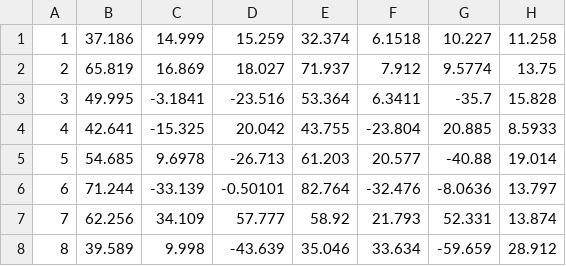
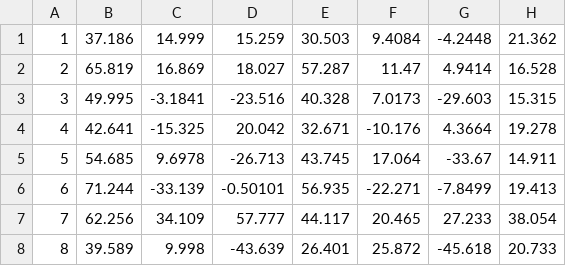
Before and after one commit to jmp3833/color-science, a CSV file: project7/data/step3_out.csv, drawn as a sheet; only a part is shown; the diff covers the shown part only.

```diff
--- a/project7/data/step3_out.csv
+++ b/project7/data/step3_out.csv
@@ -1,8 +1,8 @@
-1,37.186,14.999,15.259,32.374,6.1518,10.227,11.258
-2,65.819,16.869,18.027,71.937,7.912,9.5774,13.75
-3,49.995,-3.1841,-23.516,53.364,6.3411,-35.7,15.828
-4,42.641,-15.325,20.042,43.755,-23.804,20.885,8.5933
-5,54.685,9.6978,-26.713,61.203,20.577,-40.88,19.014
-6,71.244,-33.139,-0.50101,82.764,-32.476,-8.0636,13.797
-7,62.256,34.109,57.777,58.92,21.793,52.331,13.874
-8,39.589,9.998,-43.639,35.046,33.634,-59.659,28.912
+1,37.186,14.999,15.259,30.503,9.4084,-4.2448,21.362
+2,65.819,16.869,18.027,57.287,11.47,4.9414,16.528
+3,49.995,-3.1841,-23.516,40.328,7.0173,-29.603,15.315
+4,42.641,-15.325,20.042,32.671,-10.176,4.3664,19.278
+5,54.685,9.6978,-26.713,43.745,17.064,-33.67,14.911
+6,71.244,-33.139,-0.50101,56.935,-22.271,-7.8499,19.413
+7,62.256,34.109,57.777,44.117,20.465,27.233,38.054
+8,39.589,9.998,-43.639,26.401,25.872,-45.618,20.733
```
Also changed, not shown: 64 edited cells elsewhere in this file, project7/data/step1_out.csv, project7/data/step2_out.csv, 4 other files.
